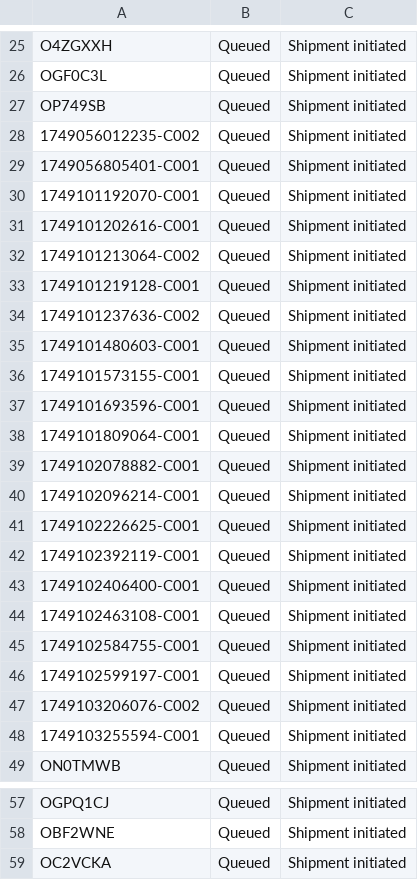
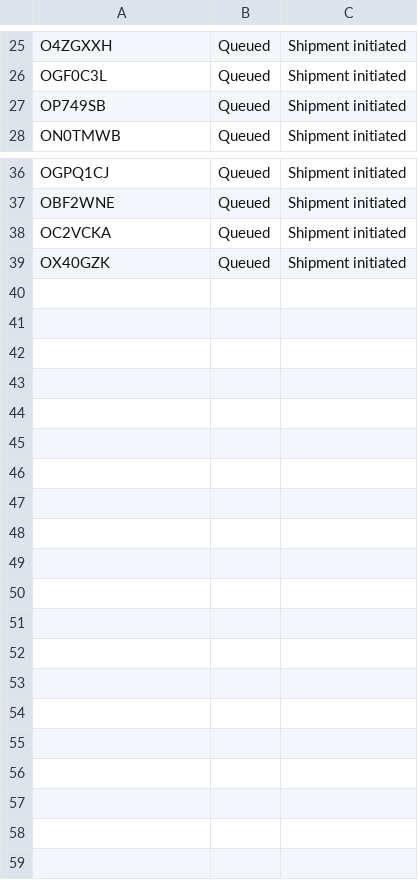
Before and after one commit to Fenny-Huy/AWE-Store, a CSV file: backend/data/shipments.csv, drawn as a sheet; only a part is shown, gaps mark what is left out.

```diff
--- a/backend/data/shipments.csv
+++ b/backend/data/shipments.csv
@@ -27,23 +27,2 @@ OGF0C3L,Queued,Shipment initiated
 OP749SB,Queued,Shipment initiated
-1749056012235-C002,Queued,Shipment initiated
-1749056805401-C001,Queued,Shipment initiated
-1749101192070-C001,Queued,Shipment initiated
-1749101202616-C001,Queued,Shipment initiated
-1749101213064-C002,Queued,Shipment initiated
-1749101219128-C001,Queued,Shipment initiated
-1749101237636-C002,Queued,Shipment initiated
-1749101480603-C001,Queued,Shipment initiated
-1749101573155-C001,Queued,Shipment initiated
-1749101693596-C001,Queued,Shipment initiated
-1749101809064-C001,Queued,Shipment initiated
-1749102078882-C001,Queued,Shipment initiated
-1749102096214-C001,Queued,Shipment initiated
-1749102226625-C001,Queued,Shipment initiated
-1749102392119-C001,Queued,Shipment initiated
-1749102406400-C001,Queued,Shipment initiated
-1749102463108-C001,Queued,Shipment initiated
-1749102584755-C001,Queued,Shipment initiated
-1749102599197-C001,Queued,Shipment initiated
-1749103206076-C002,Queued,Shipment initiated
-1749103255594-C001,Queued,Shipment initiated
 ON0TMWB,Queued,Shipment initiated
@@ -59 +38,2 @@ OBF2WNE,Queued,Shipment initiated
 OC2VCKA,Queued,Shipment initiated
+OX40GZK,Queued,Shipment initiated
```
Also changed, not shown: backend/data/order.csv, backend/data/receipts.csv, 3 other files.
